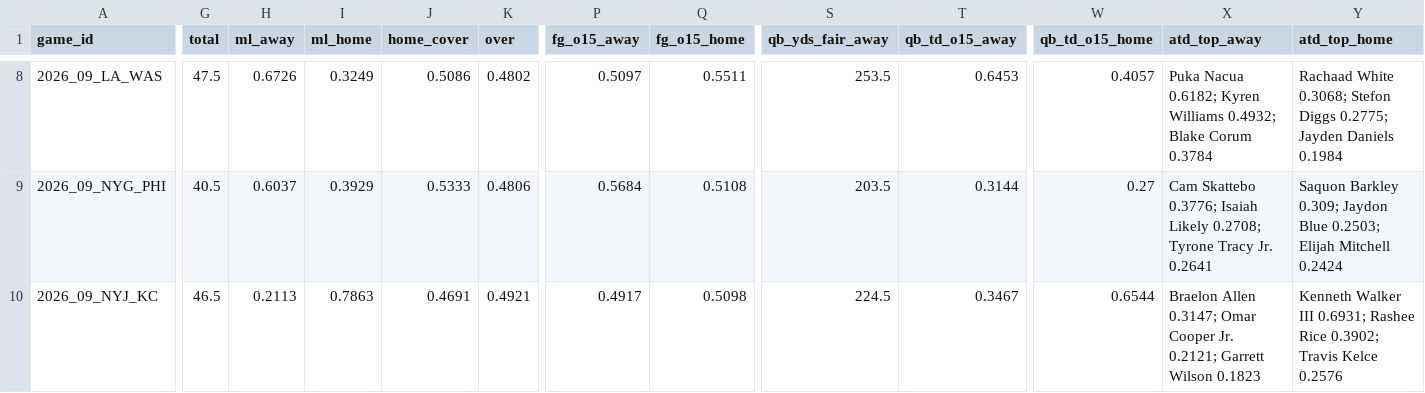
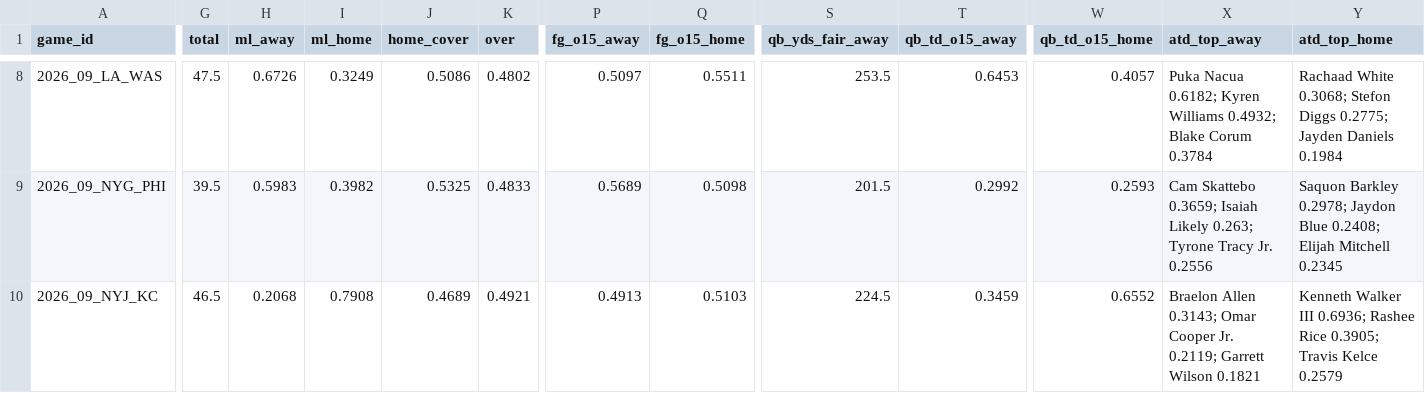
Before and after one commit to Moneyg604/nhl-early-goal, a CSV file: docs/nfl/weeks/2026-w09.csv, drawn as a sheet; only a part is shown, gaps mark what is left out; the diff covers the shown part only; the diff names each change by its address in the sheet, - before the commit and + after, or states it on an @@ line.

```diff
--- a/docs/nfl/weeks/2026-w09.csv
+++ b/docs/nfl/weeks/2026-w09.csv
-G9 (total): 40.5
+G9 (total): 39.5
-H9 (ml_away): 0.6037
+H9 (ml_away): 0.5983
-I9 (ml_home): 0.3929
+I9 (ml_home): 0.3982
-J9 (home_cover): 0.5333
+J9 (home_cover): 0.5325
-K9 (over): 0.4806
+K9 (over): 0.4833
-P9 (fg_o15_away): 0.5684
+P9 (fg_o15_away): 0.5689
-Q9 (fg_o15_home): 0.5108
+Q9 (fg_o15_home): 0.5098
-S9 (qb_yds_fair_away): 203.5
+S9 (qb_yds_fair_away): 201.5
-T9 (qb_td_o15_away): 0.3144
+T9 (qb_td_o15_away): 0.2992
-W9 (qb_td_o15_home): 0.27
+W9 (qb_td_o15_home): 0.2593
-X9 (atd_top_away): Cam Skattebo 0.3776; Isaiah Likely 0.2708; Tyrone Tracy Jr. 0.2641
+X9 (atd_top_away): Cam Skattebo 0.3659; Isaiah Likely 0.263; Tyrone Tracy Jr. 0.2556
-Y9 (atd_top_home): Saquon Barkley 0.309; Jaydon Blue 0.2503; Elijah Mitchell 0.2424
+Y9 (atd_top_home): Saquon Barkley 0.2978; Jaydon Blue 0.2408; Elijah Mitchell 0.2345
-H10 (ml_away): 0.2113
+H10 (ml_away): 0.2068
-I10 (ml_home): 0.7863
+I10 (ml_home): 0.7908
-J10 (home_cover): 0.4691
+J10 (home_cover): 0.4689
-P10 (fg_o15_away): 0.4917
+P10 (fg_o15_away): 0.4913
-Q10 (fg_o15_home): 0.5098
+Q10 (fg_o15_home): 0.5103
-T10 (qb_td_o15_away): 0.3467
+T10 (qb_td_o15_away): 0.3459
-W10 (qb_td_o15_home): 0.6544
+W10 (qb_td_o15_home): 0.6552
-X10 (atd_top_away): Braelon Allen 0.3147; Omar Cooper Jr. 0.2121; Garrett Wilson 0.1823
+X10 (atd_top_away): Braelon Allen 0.3143; Omar Cooper Jr. 0.2119; Garrett Wilson 0.1821
-Y10 (atd_top_home): …Walker III 0.6931; Rashee Rice 0.3902; Travis Kelce 0.2576
+Y10 (atd_top_home): …Walker III 0.6936; Rashee Rice 0.3905; Travis Kelce 0.2579
```
Also changed, not shown: 114 edited cells elsewhere in this file, 14 other files.
